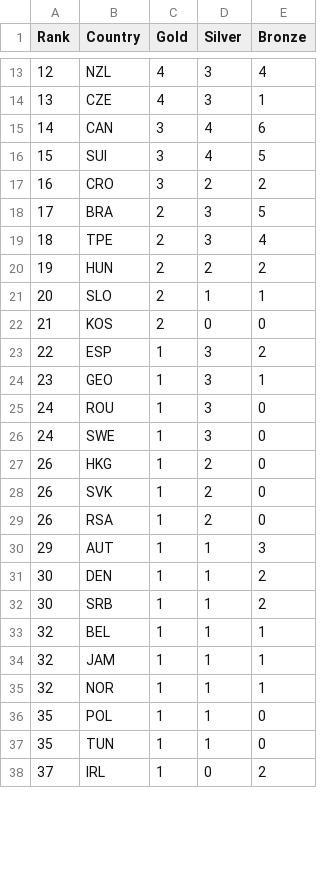
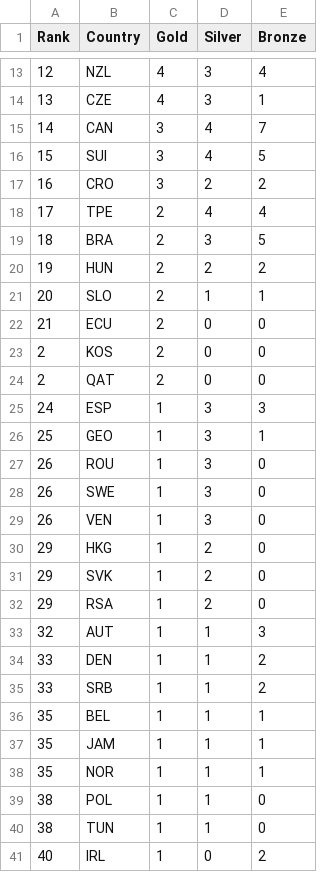
Before and after one commit to ElijahCGames/MedalTable, a CSV file: medals.csv, drawn as a sheet; only a part is shown, gaps mark what is left out; the diff covers the shown part only.

```diff
--- a/medals.csv
+++ b/medals.csv
@@ -14,25 +14,28 @@ Rank,Country,Gold,Silver,Bronze
 13,CZE,4,3,1
-14,CAN,3,4,6
+14,CAN,3,4,7
 15,SUI,3,4,5
 16,CRO,3,2,2
-17,BRA,2,3,5
-18,TPE,2,3,4
+17,TPE,2,4,4
+18,BRA,2,3,5
 19,HUN,2,2,2
 20,SLO,2,1,1
-21,KOS,2,0,0
-22,ESP,1,3,2
-23,GEO,1,3,1
-24,ROU,1,3,0
-24,SWE,1,3,0
-26,HKG,1,2,0
-26,SVK,1,2,0
-26,RSA,1,2,0
-29,AUT,1,1,3
-30,DEN,1,1,2
-30,SRB,1,1,2
-32,BEL,1,1,1
-32,JAM,1,1,1
-32,NOR,1,1,1
-35,POL,1,1,0
-35,TUN,1,1,0
-37,IRL,1,0,2
+21,ECU,2,0,0
+2,KOS,2,0,0
+2,QAT,2,0,0
+24,ESP,1,3,3
+25,GEO,1,3,1
+26,ROU,1,3,0
+26,SWE,1,3,0
+26,VEN,1,3,0
+29,HKG,1,2,0
+29,SVK,1,2,0
+29,RSA,1,2,0
+32,AUT,1,1,3
+33,DEN,1,1,2
+33,SRB,1,1,2
+35,BEL,1,1,1
+35,JAM,1,1,1
+35,NOR,1,1,1
+38,POL,1,1,0
+38,TUN,1,1,0
+40,IRL,1,0,2
```
Also changed, not shown: 5 added rows, 8 removed rows and 29 edited cells elsewhere in this file, 1 other file.
